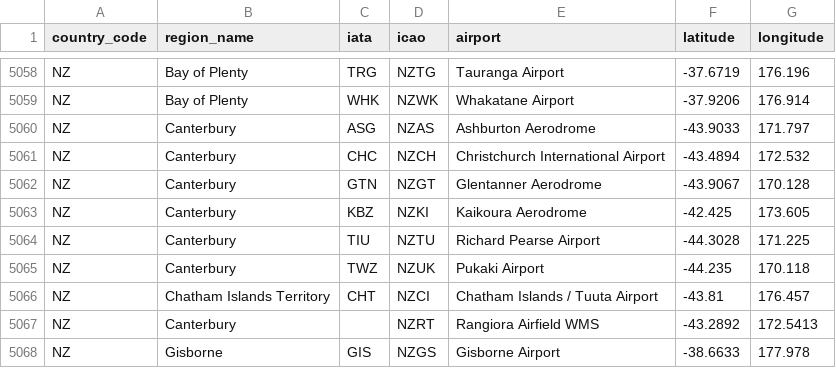
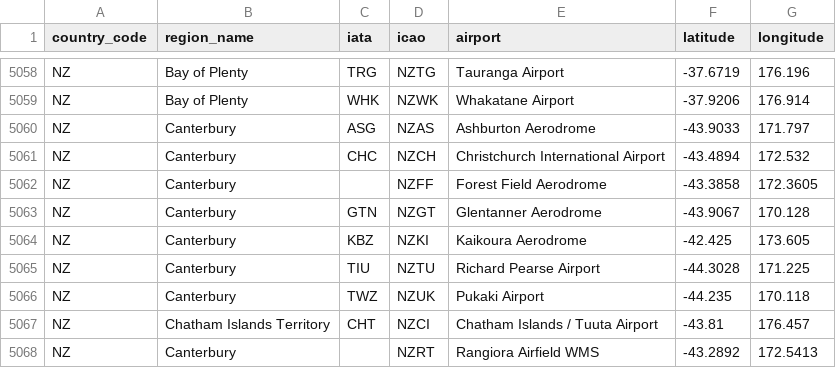
Before and after one commit to ip2location/ip2location-iata-icao, a CSV file: iata-icao.csv, drawn as a sheet; only a part is shown, gaps mark what is left out; the shorter side is filled out with more unchanged rows; the diff names each change by its address in the sheet, - before the commit and + after, or states it on an @@ line.

Commit message:
Adding NZFF Forest Field

```diff
--- a/iata-icao.csv
+++ b/iata-icao.csv
+row 5062: NZ | Canterbury |  | NZFF | Forest Field Aerodrome | -43.3858 | 172.3605
```
